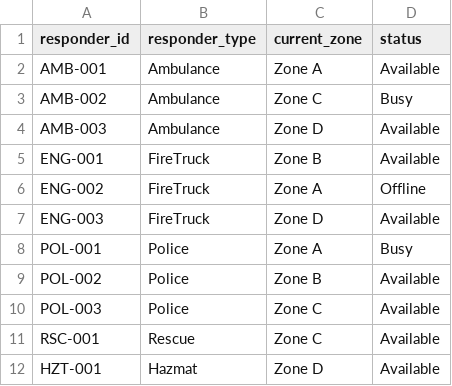
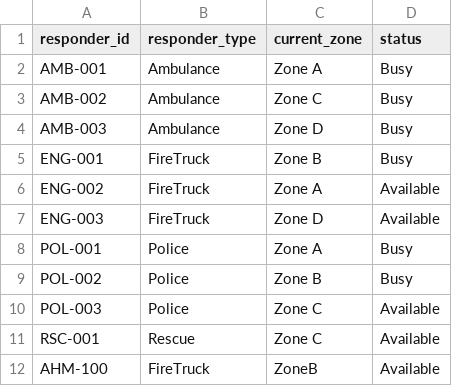
Before and after one commit to salma-elnahas/Emergency-Command-Center, a CSV file: data/responders.csv (was responders.csv), drawn as a sheet.

```diff
--- a/responders.csv
+++ b/data/responders.csv
@@ -1,12 +1,12 @@
 responder_id,responder_type,current_zone,status
-AMB-001,Ambulance,Zone A,Available
+AMB-001,Ambulance,Zone A,Busy
 AMB-002,Ambulance,Zone C,Busy
-AMB-003,Ambulance,Zone D,Available
-ENG-001,FireTruck,Zone B,Available
-ENG-002,FireTruck,Zone A,Offline
+AMB-003,Ambulance,Zone D,Busy
+ENG-001,FireTruck,Zone B,Busy
+ENG-002,FireTruck,Zone A,Available
 ENG-003,FireTruck,Zone D,Available
 POL-001,Police,Zone A,Busy
-POL-002,Police,Zone B,Available
+POL-002,Police,Zone B,Busy
 POL-003,Police,Zone C,Available
 RSC-001,Rescue,Zone C,Available
-HZT-001,Hazmat,Zone D,Available
+AHM-100,FireTruck,ZoneB,Available
```
Also changed, not shown: data/incidents.csv, 28 other files.
